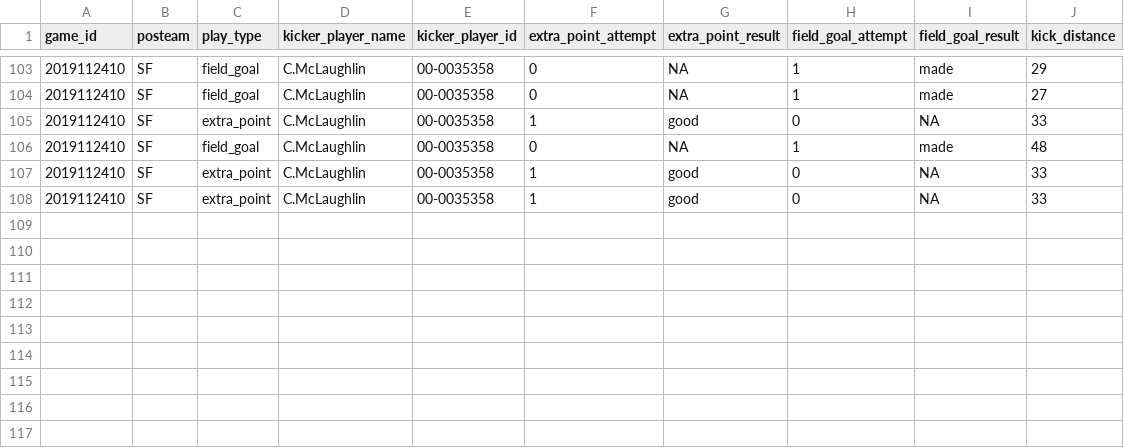
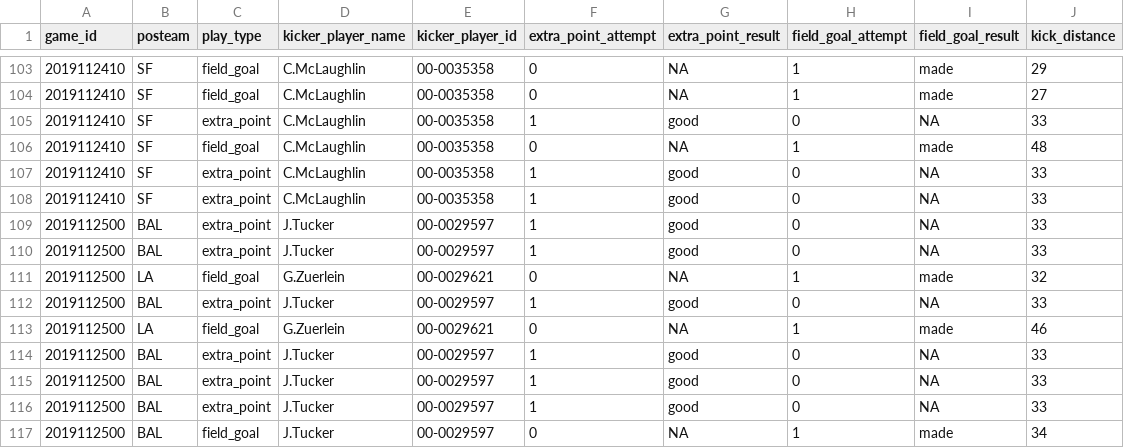
Before and after one commit to TK2575/threeIdiots, a CSV file: 2019_nfl/out/week_12_kicks.csv, drawn as a sheet; only a part is shown, gaps mark what is left out.

Commit message:
Finished week 12

```diff
--- a/2019_nfl/out/week_12_kicks.csv
+++ b/2019_nfl/out/week_12_kicks.csv
@@ -108 +108,10 @@ game_id,posteam,play_type,kicker_player_name,kicker_player_id,extra_point_attemp
 2019112410,SF,extra_point,C.McLaughlin,00-0035358,1,good,0,NA,33
+2019112500,BAL,extra_point,J.Tucker,00-0029597,1,good,0,NA,33
+2019112500,BAL,extra_point,J.Tucker,00-0029597,1,good,0,NA,33
+2019112500,LA,field_goal,G.Zuerlein,00-0029621,0,NA,1,made,32
+2019112500,BAL,extra_point,J.Tucker,00-0029597,1,good,0,NA,33
+2019112500,LA,field_goal,G.Zuerlein,00-0029621,0,NA,1,made,46
+2019112500,BAL,extra_point,J.Tucker,00-0029597,1,good,0,NA,33
+2019112500,BAL,extra_point,J.Tucker,00-0029597,1,good,0,NA,33
+2019112500,BAL,extra_point,J.Tucker,00-0029597,1,good,0,NA,33
+2019112500,BAL,field_goal,J.Tucker,00-0029597,0,NA,1,made,34
```
Also changed, not shown: 1 other file.
